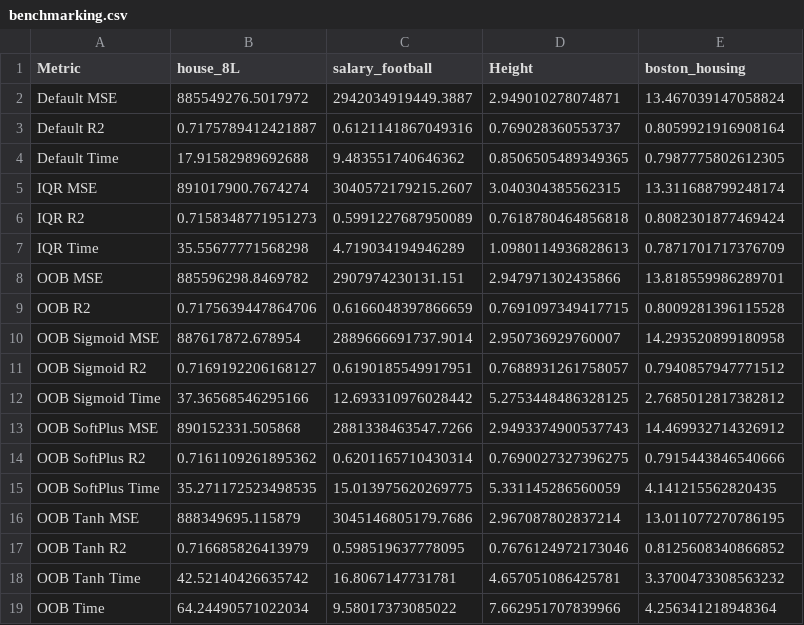
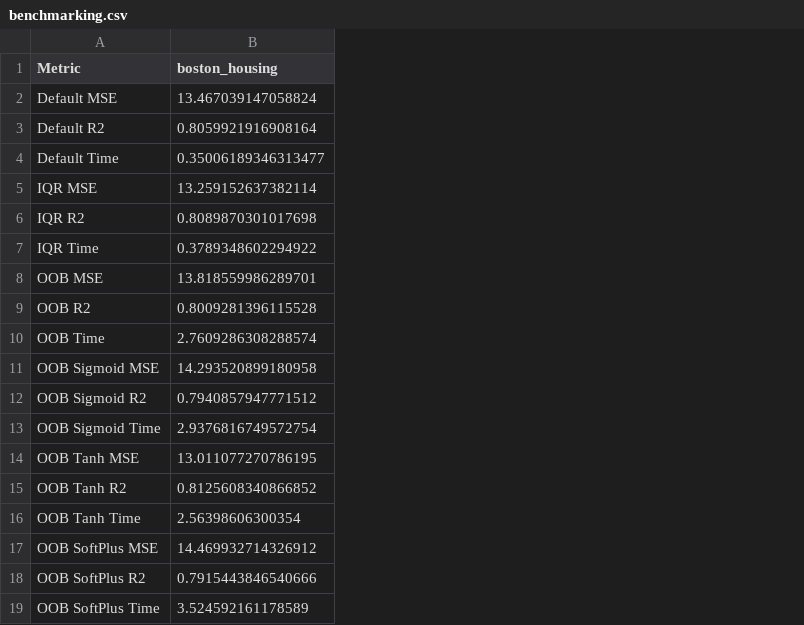
Before and after one commit to fedeegiorgi/proyecto-final, a CSV file: src/benchmarking.csv, drawn as a sheet; removed rows and columns are numbered as before the commit, all else as after; the diff names each change by its address in the sheet, - before the commit and + after, or states it on an @@ line.

```diff
--- a/src/benchmarking.csv
+++ b/src/benchmarking.csv
-column B (house_8L), rows 2-15: 885549276.5017972 | 0.7175789412421887 | 17.91582989692688 | 891017900.7674274 | 0.7158348771951273 | 35.55677771568298 | 885596298.8469782 | 0.7175639447864706 | 887617872.678954 | 0.7169192206168127 | 37.36568546295166 | 890152331.505868 | 0.7161109261895362 | 35.271172523498535
-column C (salary_football), rows 2-15: 2942034919449.3887 | 0.6121141867049316 | 9.483551740646362 | 3040572179215.2607 | 0.5991227687950089 | 4.719034194946289 | 2907974230131.151 | 0.6166048397866659 | 2889666691737.9014 | 0.6190185549917951 | 12.693310976028442 | 2881338463547.7266 | 0.6201165710430314 | 15.013975620269775
-column D (Height), rows 2-15: 2.949010278074871 | 0.769028360553737 | 0.8506505489349365 | 3.040304385562315 | 0.7618780464856818 | 1.0980114936828613 | 2.947971302435866 | 0.7691097349417715 | 2.950736929760007 | 0.7688931261758057 | 5.2753448486328125 | 2.9493374900537743 | 0.7690027327396275 | 5.331145286560059
-B4 (boston_housing): 0.7987775802612305
+B4 (boston_housing): 0.35006189346313477
-B5 (boston_housing): 13.311688799248174
+B5 (boston_housing): 13.259152637382114
-B6 (boston_housing): 0.8082301877469424
+B6 (boston_housing): 0.8089870301017698
-B7 (boston_housing): 0.7871701717376709
+B7 (boston_housing): 0.3789348602294922
+row 10: OOB Time | 2.7609286308288574
-B13 (boston_housing): 2.7685012817382812
+B13 (boston_housing): 2.9376816749572754
@@ row 16 moved to row 14: OOB Tanh MSE @@
@@ row 17 moved to row 15: OOB Tanh R2 @@
+row 16: OOB Tanh Time | 2.56398606300354
-B19 (boston_housing): 4.141215562820435
+B19 (boston_housing): 3.524592161178589
-row 18: OOB Tanh Time | 42.52140426635742 | 16.8067147731781 | 4.657051086425781 | 3.3700473308563232
-row 19: OOB Time | 64.24490571022034 | 9.58017373085022 | 7.662951707839966 | 4.256341218948364
```
Also changed, not shown: 7 other files.
